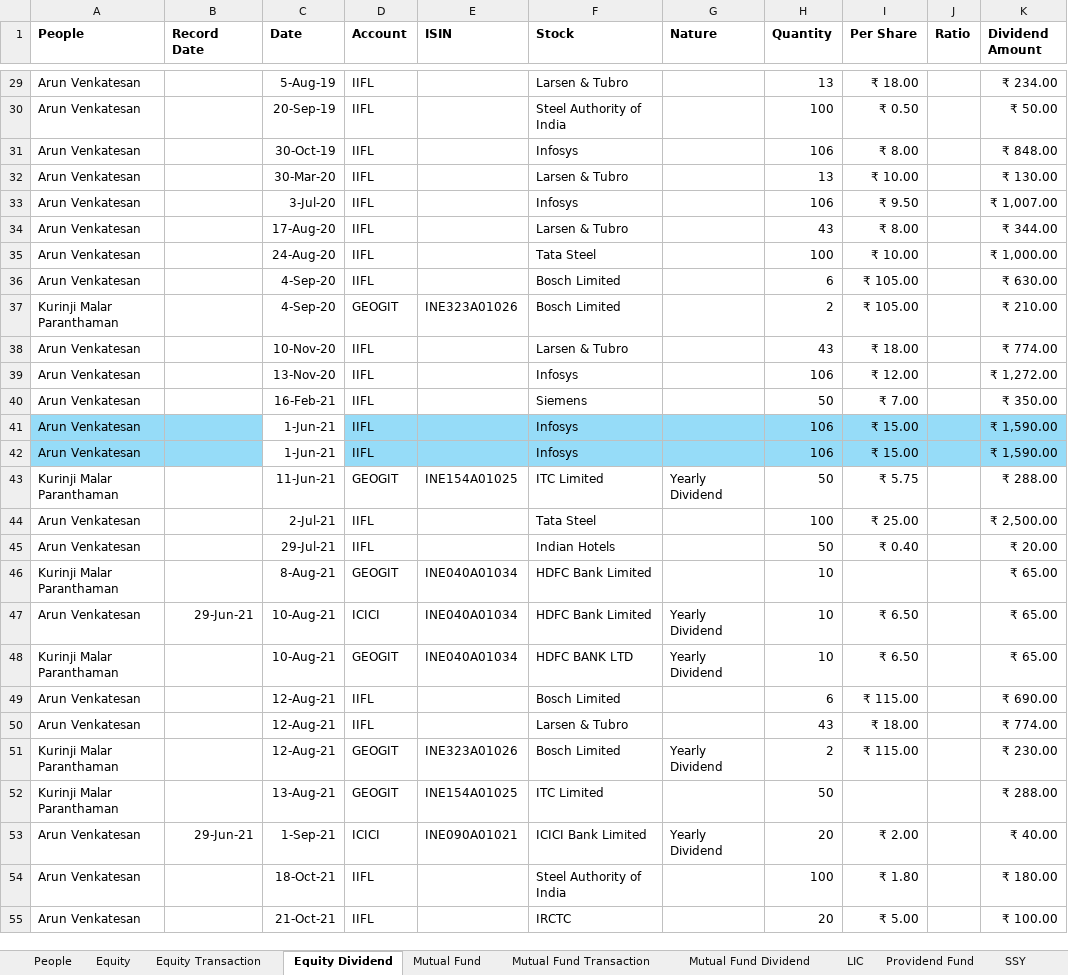
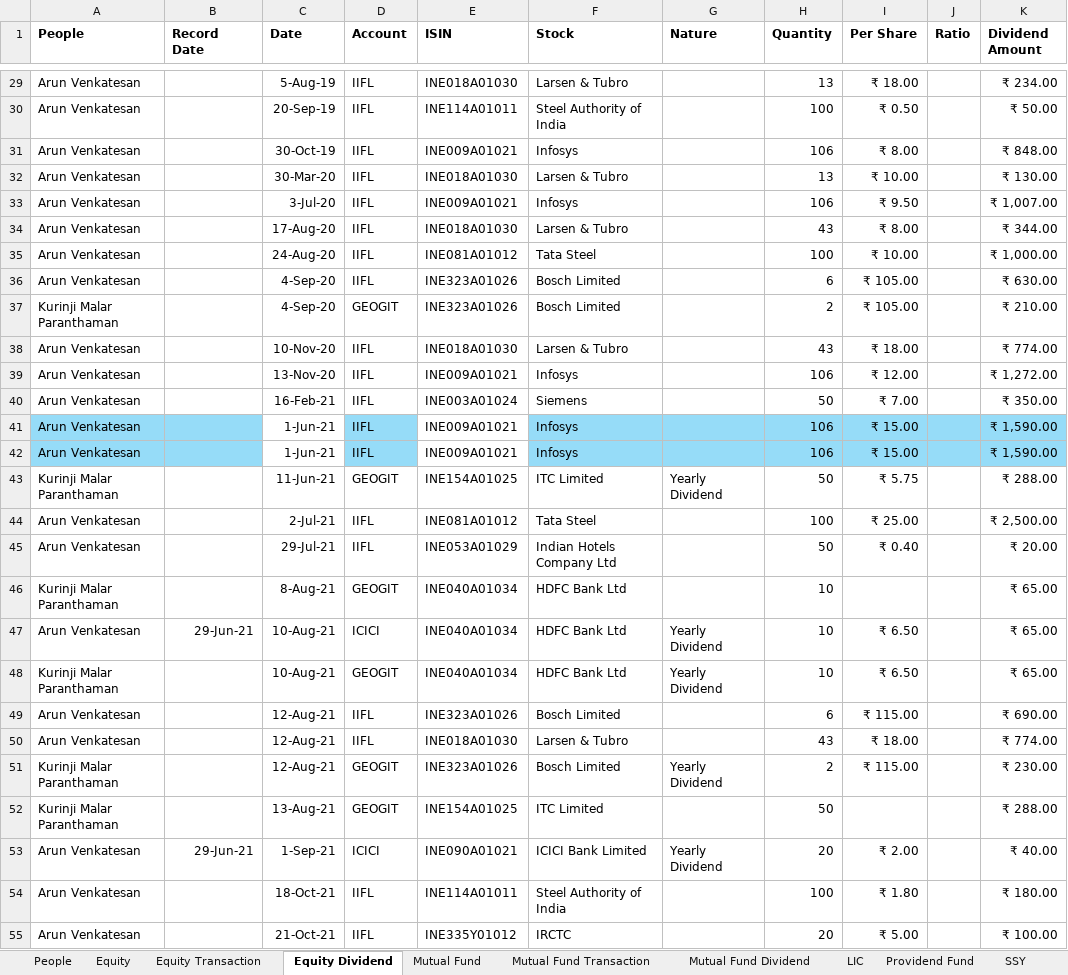
Before and after one commit to arunvambur/personal-analytics, an Excel workbook: data/normalized/mdm.xlsx, sheet Equity Dividend, drawn as a sheet; only a part is shown, gaps mark what is left out; values as stored, in another font and other column widths than the file's, no borders; table styles not drawn; the diff covers the shown part only; the diff names each change by its address in the sheet, - before the commit and + after, or states it on an @@ line.

```diff
--- a/data/normalized/mdm.xlsx (sheet Equity Dividend)
+++ b/data/normalized/mdm.xlsx (sheet Equity Dividend)
-E29 (ISIN): (empty)
+E29 (ISIN): INE018A01030
-E30 (ISIN): (empty)
+E30 (ISIN): INE114A01011
-E31 (ISIN): (empty)
+E31 (ISIN): INE009A01021
-E32 (ISIN): (empty)
+E32 (ISIN): INE018A01030
-E33 (ISIN): (empty)
+E33 (ISIN): INE009A01021
-E34 (ISIN): (empty)
+E34 (ISIN): INE018A01030
-E35 (ISIN): (empty)
+E35 (ISIN): INE081A01012
-E36 (ISIN): (empty)
+E36 (ISIN): INE323A01026
-E38 (ISIN): (empty)
+E38 (ISIN): INE018A01030
-E39 (ISIN): (empty)
+E39 (ISIN): INE009A01021
-E40 (ISIN): (empty)
+E40 (ISIN): INE003A01024
-E41:E42 (ISIN): (empty)
+E41:E42 (ISIN): INE009A01021
-E41:E42 fill: #96DCF8
+E41:E42 fill: none
-E44 (ISIN): (empty)
+E44 (ISIN): INE081A01012
-E45 (ISIN): (empty)
+E45 (ISIN): INE053A01029
-F45 (Stock): Indian Hotels
+F45 (Stock): Indian Hotels Company Ltd
-F46:F47 (Stock): HDFC Bank Limited
+F46:F47 (Stock): HDFC Bank Ltd
-F48 (Stock): HDFC BANK LTD
+F48 (Stock): HDFC Bank Ltd
-E49 (ISIN): (empty)
+E49 (ISIN): INE323A01026
-E50 (ISIN): (empty)
+E50 (ISIN): INE018A01030
-E54 (ISIN): (empty)
+E54 (ISIN): INE114A01011
-E55 (ISIN): (empty)
+E55 (ISIN): INE335Y01012
```
Also changed, not shown: 107 edited cells and cell formats elsewhere in this sheet, sheet Equity Transaction, sheet Bond, sheet Providend Fund, sheet Equity, sheet NPS, sheet SSY, other sheet tabs, formulas that keep their value, data/arun/bank/icici/ICICI BankStatement.xlsx, 14 other files.
